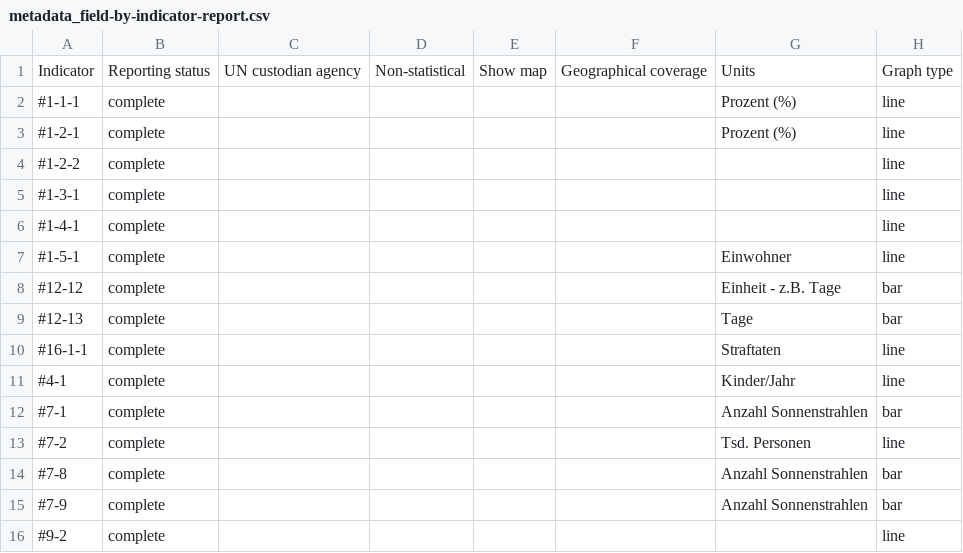
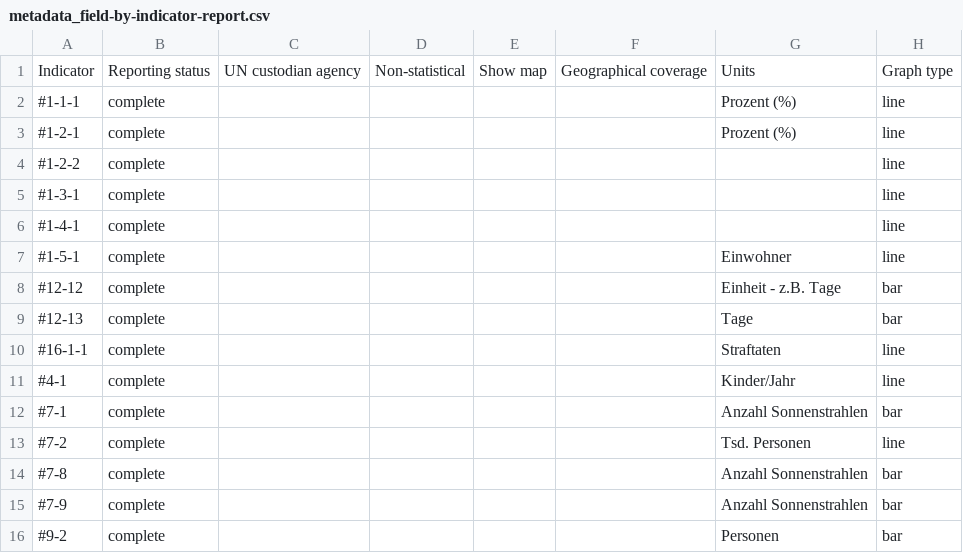
Before and after one commit to Land-Schleswig-Holstein/osdg-data, a CSV file: metadata_field-by-indicator-report.csv, drawn as a sheet.

```diff
--- a/metadata_field-by-indicator-report.csv
+++ b/metadata_field-by-indicator-report.csv
@@ -15,2 +15,2 @@ Indicator,Reporting status,UN custodian agency,Non-statistical,Show map,Geograph
 #7-9,complete,,,,,Anzahl Sonnenstrahlen,bar
-#9-2,complete,,,,,,line
+#9-2,complete,,,,,Personen,bar
```
Also changed, not shown: 23 other files.
